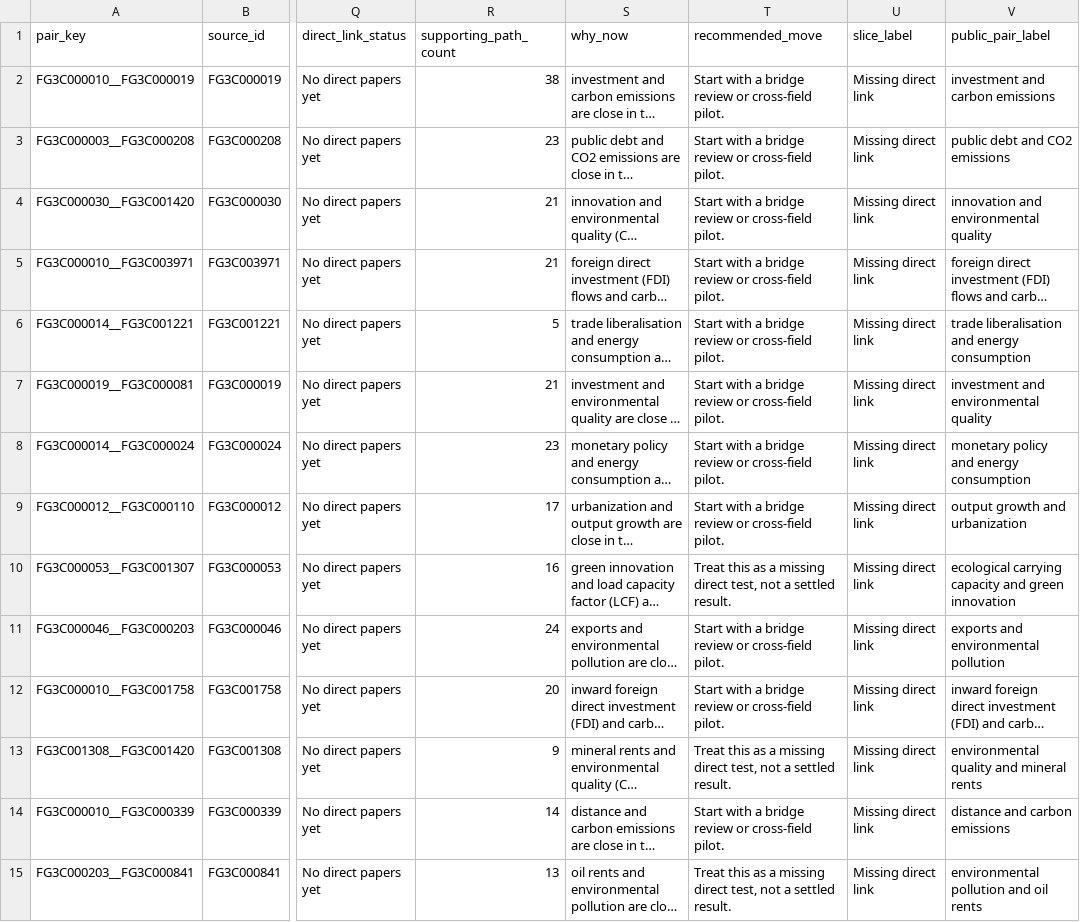
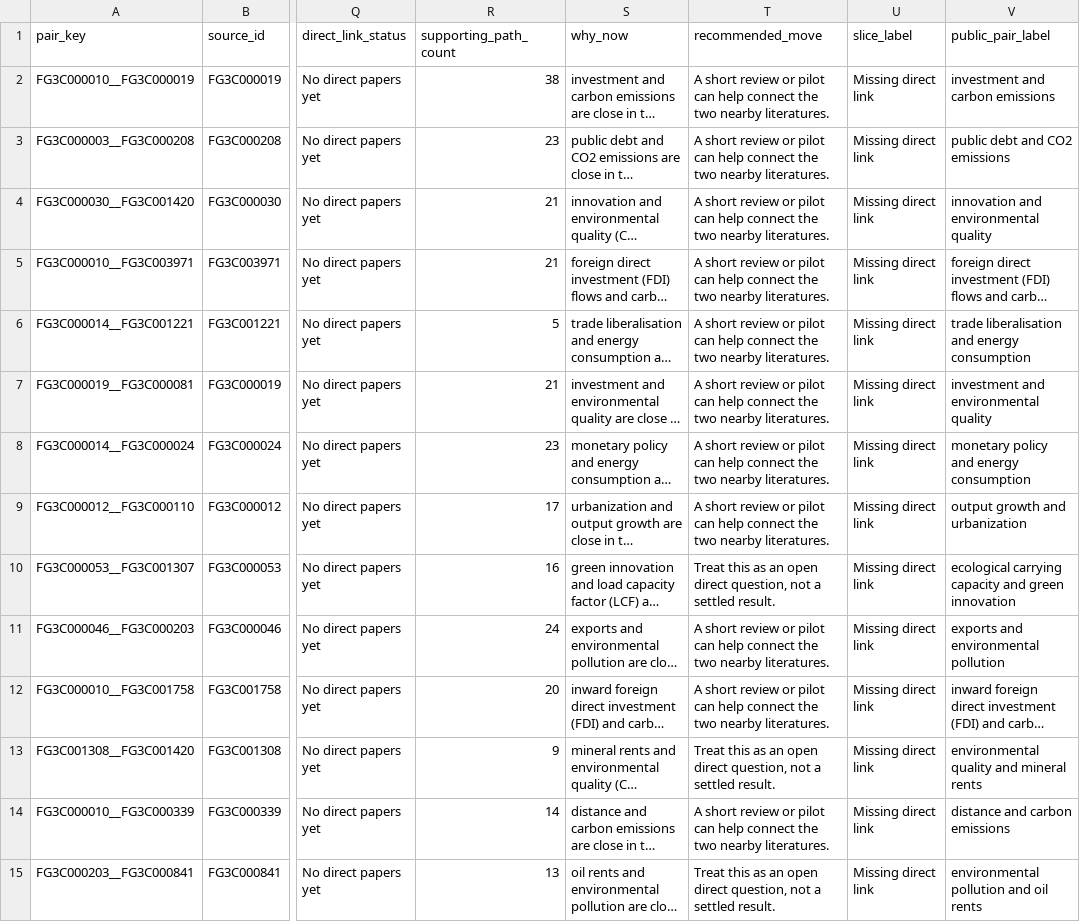
Before and after one commit to prashgarg/frontiergraph, a CSV file: site/public/data/v2/top_questions.csv, drawn as a sheet; only a part is shown, gaps mark what is left out; long unchanged cells end in …; the diff covers the shown part only; the diff names each change by its address in the sheet, - before the commit and + after, or states it on an @@ line.

Commit message:
Simplify public copy across site and app

```diff
--- a/site/public/data/v2/top_questions.csv
+++ b/site/public/data/v2/top_questions.csv
-T2:T9 (recommended_move): Start with a bridge review or cross-field pilot.
+T2:T9 (recommended_move): A short review or pilot can help connect the two nearby literatures.
-T10 (recommended_move): …this as a missing direct test, not a…
+T10 (recommended_move): …this as an open direct question, not a…
-T11:T12 (recommended_move): Start with a bridge review or cross-field pilot.
+T11:T12 (recommended_move): A short review or pilot can help connect the two nearby literatures.
-T13 (recommended_move): …this as a missing direct test, not a…
+T13 (recommended_move): …this as an open direct question, not a…
-T14 (recommended_move): Start with a bridge review or cross-field pilot.
+T14 (recommended_move): A short review or pilot can help connect the two nearby literatures.
-T15 (recommended_move): …this as a missing direct test, not a…
+T15 (recommended_move): …this as an open direct question, not a…
```
Also changed, not shown: 86 edited cells elsewhere in this file, 48 other files.
